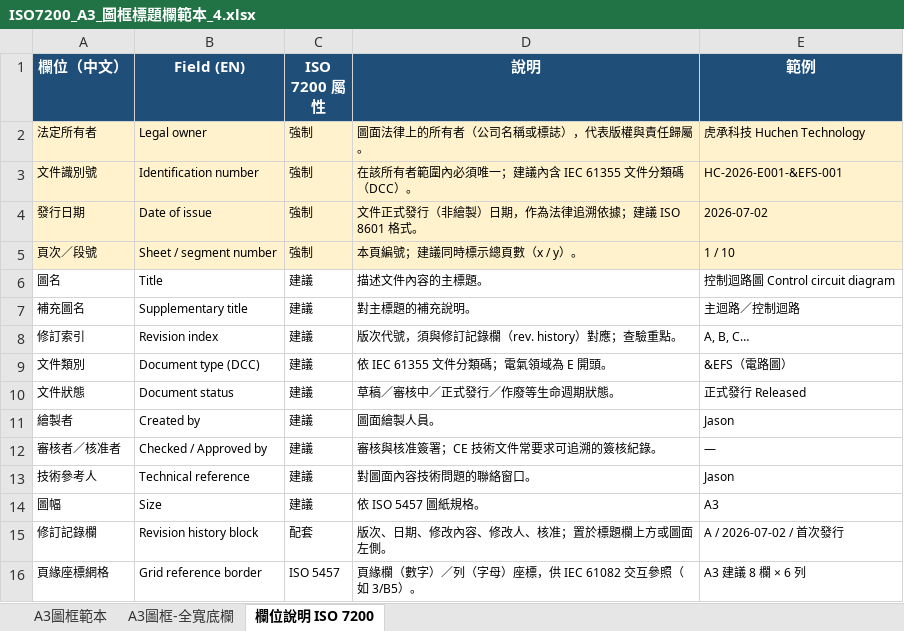
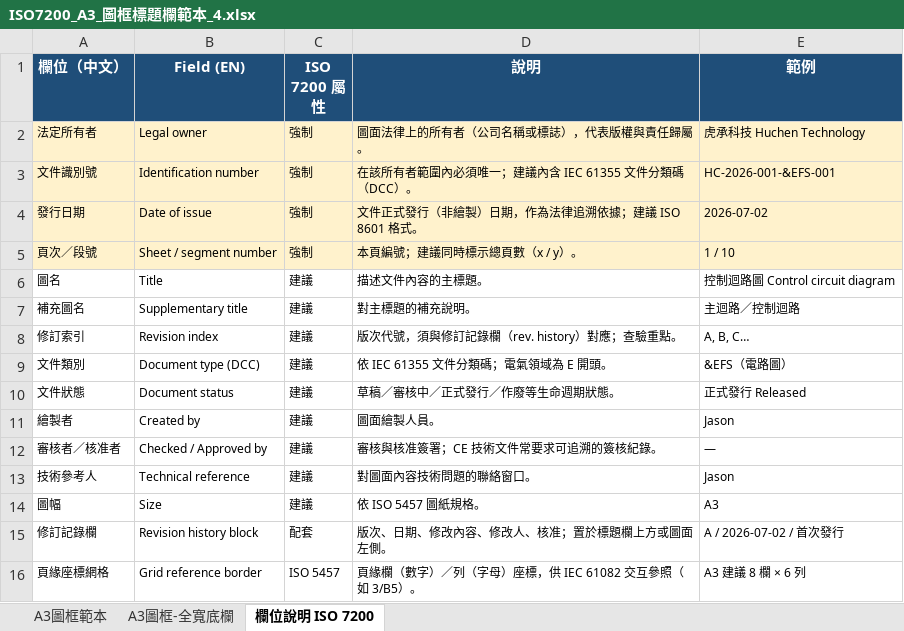
Before and after one commit to jolinjo/qet-mcp, an Excel workbook: docs/ISO7200_A3_圖框標題欄範本_4.xlsx, sheet 欄位說明 ISO 7200, drawn as a sheet; values as stored, in another font and other column widths than the file's, no borders; the diff names each change by its address in the sheet, - before the commit and + after, or states it on an @@ line.

```diff
--- a/docs/ISO7200_A3_圖框標題欄範本_4.xlsx (sheet 欄位說明 ISO 7200)
+++ b/docs/ISO7200_A3_圖框標題欄範本_4.xlsx (sheet 欄位說明 ISO 7200)
-E3 (範例): HC-2026-E001-&EFS-001
+E3 (範例): HC-2026-001-&EFS-001
```
Also changed, not shown: sheet A3圖框-全寬底欄, sheet A3圖框範本, 2 other files.
